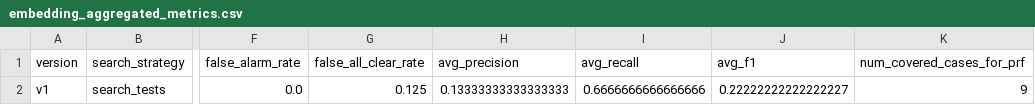
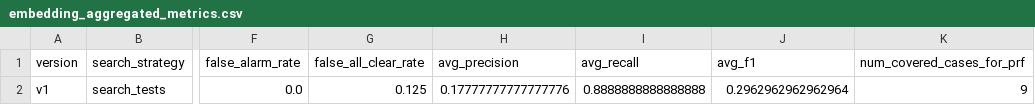
Before and after one commit to isis-eka/group6-traceability, a CSV file: results/dev/v1_k5/embedding_aggregated_metrics.csv, drawn as a sheet; only a part is shown, gaps mark what is left out; the diff names each change by its address in the sheet, - before the commit and + after, or states it on an @@ line.

```diff
--- a/results/dev/v1_k5/embedding_aggregated_metrics.csv
+++ b/results/dev/v1_k5/embedding_aggregated_metrics.csv
-H2 (avg_precision): 0.13333333333333333
+H2 (avg_precision): 0.17777777777777776
-I2 (avg_recall): 0.6666666666666666
+I2 (avg_recall): 0.8888888888888888
-J2 (avg_f1): 0.22222222222222227
+J2 (avg_f1): 0.2962962962962964
```
Also changed, not shown: results/dev/no_retrieval/none_aggregated_metrics.csv, results/dev/v1/bm25_aggregated_metrics.csv, 24 other files.
